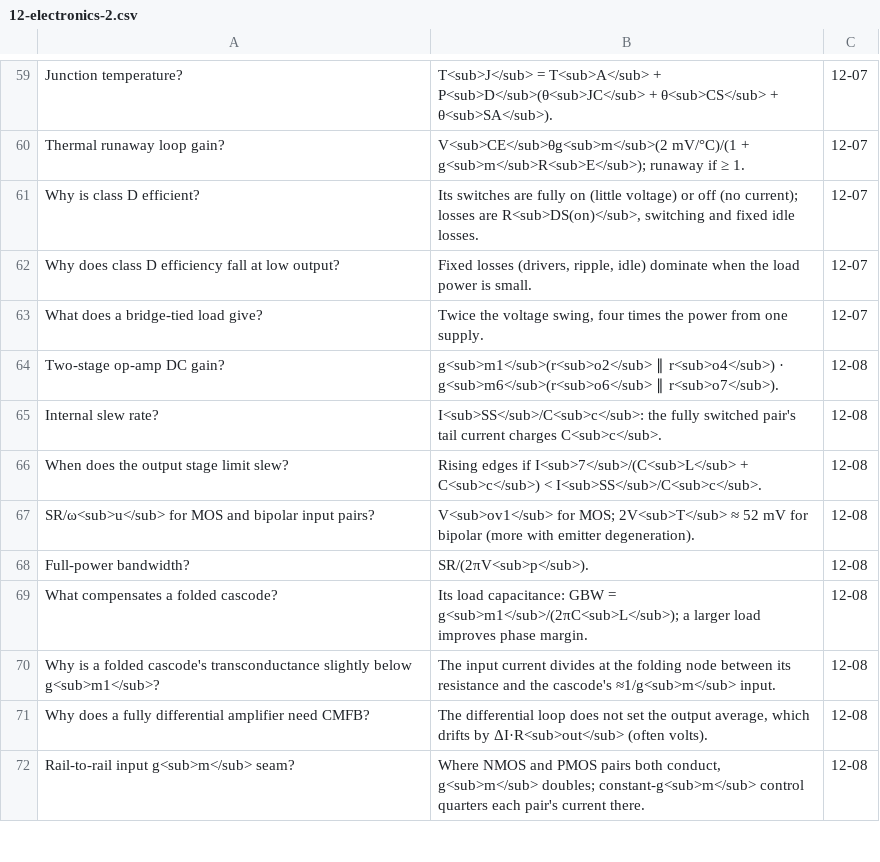
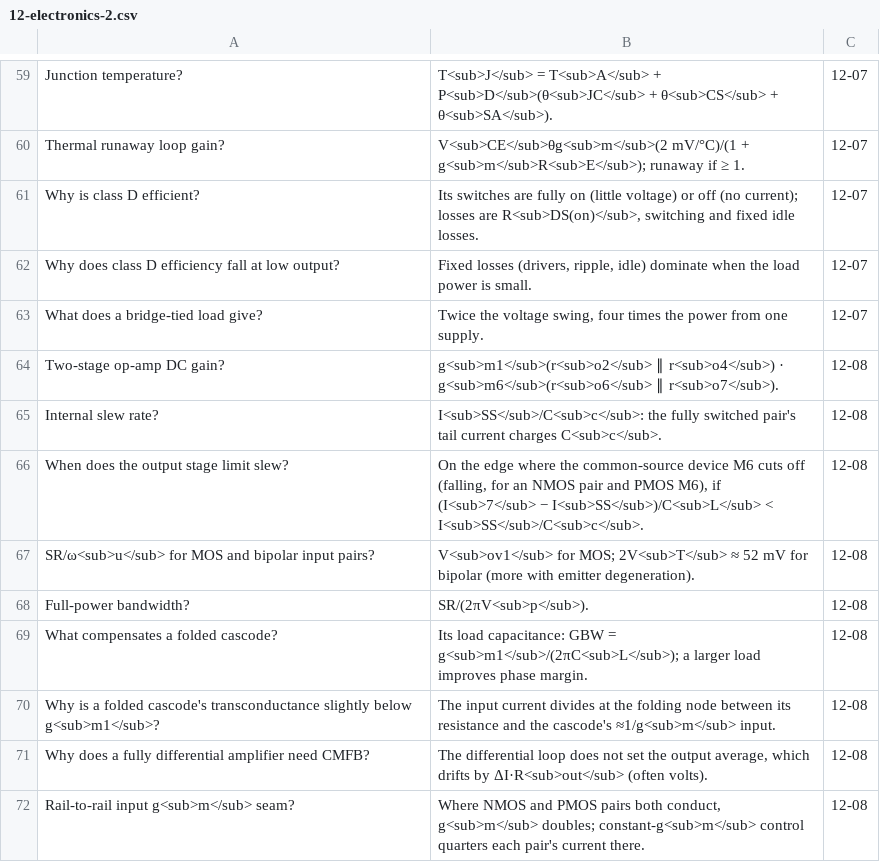
Before and after one commit to FrankHuang94/EE_database_claude, a CSV file: flashcards/12-electronics-2.csv, drawn as a sheet; only a part is shown, gaps mark what is left out.

```diff
--- a/flashcards/12-electronics-2.csv
+++ b/flashcards/12-electronics-2.csv
@@ -65,3 +65,3 @@
 "Internal slew rate?","I<sub>SS</sub>/C<sub>c</sub>: the fully switched pair's tail current charges C<sub>c</sub>.",12-08
-"When does the output stage limit slew?","Rising edges if I<sub>7</sub>/(C<sub>L</sub> + C<sub>c</sub>) < I<sub>SS</sub>/C<sub>c</sub>.",12-08
+"When does the output stage limit slew?","On the edge where the common-source device M6 cuts off (falling, for an NMOS pair and PMOS M6), if (I<sub>7</sub> − I<sub>SS</sub>)/C<sub>L</sub> < I<sub>SS</sub>/C<sub>c</sub>.",12-08
 "SR/ω<sub>u</sub> for MOS and bipolar input pairs?","V<sub>ov1</sub> for MOS; 2V<sub>T</sub> ≈ 52 mV for bipolar (more with emitter degeneration).",12-08
```
Also changed, not shown: 17 other files.
